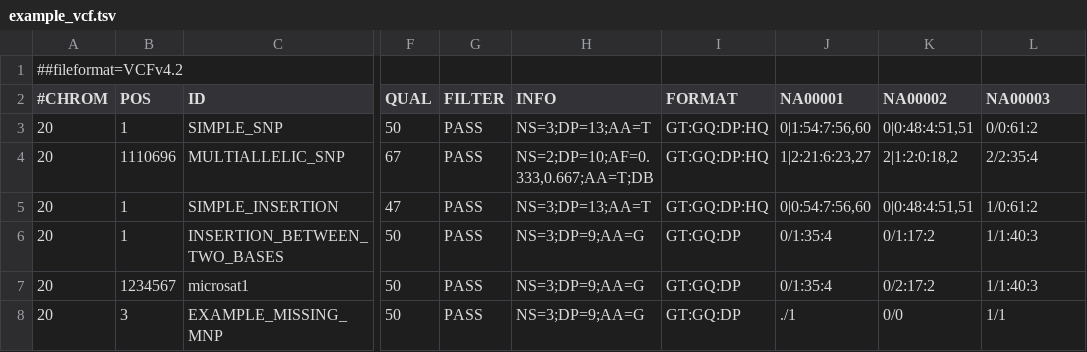
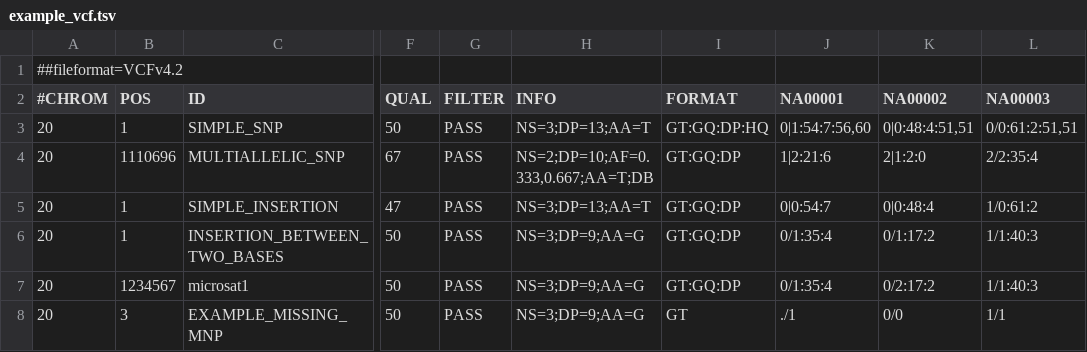
Before and after one commit to bystrogenomics/bystro, a TSV file: perl/example_vcf.tsv, drawn as a sheet; only a part is shown, gaps mark what is left out; the diff names each change by its address in the sheet, - before the commit and + after, or states it on an @@ line.

```diff
--- a/perl/example_vcf.tsv
+++ b/perl/example_vcf.tsv
-L3 (NA00003): 0/0:61:2
+L3 (NA00003): 0/0:61:2:51,51
-I4:I5 (FORMAT): GT:GQ:DP:HQ
+I4:I5 (FORMAT): GT:GQ:DP
-J4 (NA00001): 1|2:21:6:23,27
+J4 (NA00001): 1|2:21:6
-K4 (NA00002): 2|1:2:0:18,2
+K4 (NA00002): 2|1:2:0
-J5 (NA00001): 0|0:54:7:56,60
+J5 (NA00001): 0|0:54:7
-K5 (NA00002): 0|0:48:4:51,51
+K5 (NA00002): 0|0:48:4
-I8 (FORMAT): GT:GQ:DP
+I8 (FORMAT): GT
```
Also changed, not shown: 1 other file.
